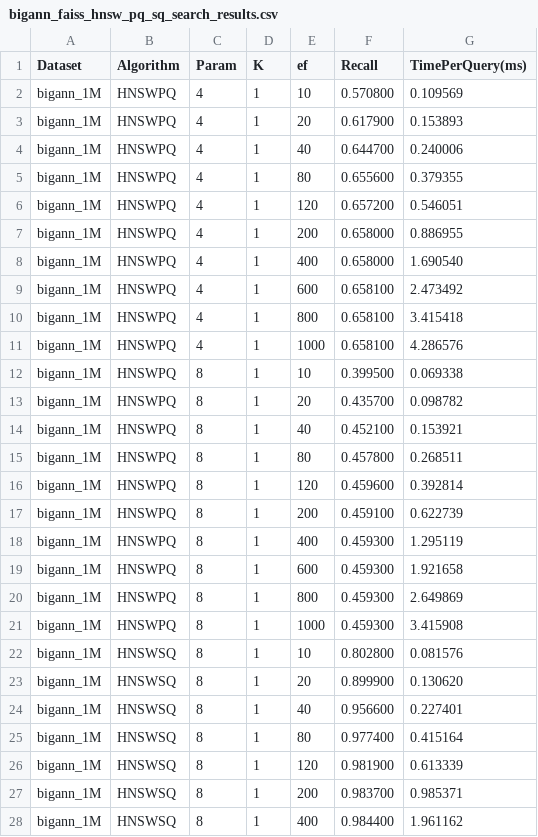
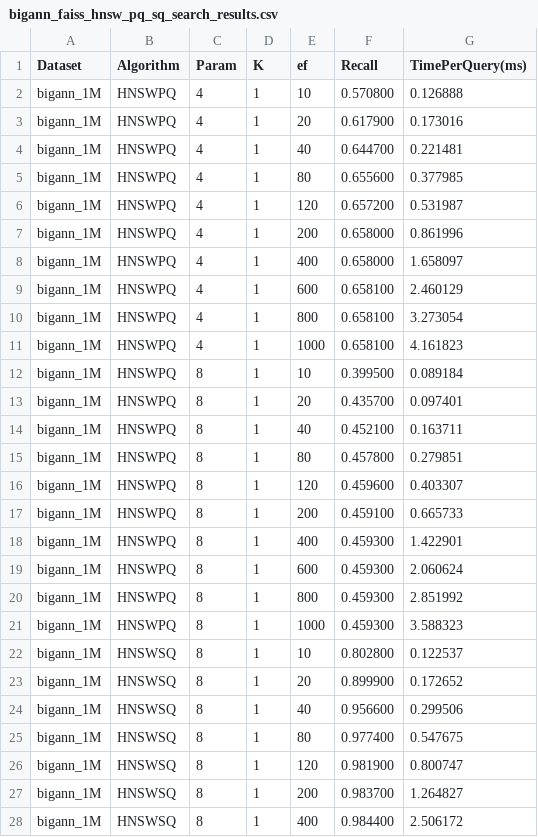
Before and after one commit to ilin05/compressedHNSW, a CSV file: script/bigann_faiss_hnsw_pq_sq_search_results.csv, drawn as a sheet; only a part is shown; the diff covers the shown part only.

```diff
--- a/script/bigann_faiss_hnsw_pq_sq_search_results.csv
+++ b/script/bigann_faiss_hnsw_pq_sq_search_results.csv
@@ -1,28 +1,28 @@
 Dataset,Algorithm,Param,K,ef,Recall,TimePerQuery(ms)
-bigann_1M,HNSWPQ,4,1,10,0.570800,0.109569
-bigann_1M,HNSWPQ,4,1,20,0.617900,0.153893
-bigann_1M,HNSWPQ,4,1,40,0.644700,0.240006
-bigann_1M,HNSWPQ,4,1,80,0.655600,0.379355
-bigann_1M,HNSWPQ,4,1,120,0.657200,0.546051
-bigann_1M,HNSWPQ,4,1,200,0.658000,0.886955
-bigann_1M,HNSWPQ,4,1,400,0.658000,1.690540
-bigann_1M,HNSWPQ,4,1,600,0.658100,2.473492
-bigann_1M,HNSWPQ,4,1,800,0.658100,3.415418
-bigann_1M,HNSWPQ,4,1,1000,0.658100,4.286576
-bigann_1M,HNSWPQ,8,1,10,0.399500,0.069338
-bigann_1M,HNSWPQ,8,1,20,0.435700,0.098782
-bigann_1M,HNSWPQ,8,1,40,0.452100,0.153921
-bigann_1M,HNSWPQ,8,1,80,0.457800,0.268511
-bigann_1M,HNSWPQ,8,1,120,0.459600,0.392814
-bigann_1M,HNSWPQ,8,1,200,0.459100,0.622739
-bigann_1M,HNSWPQ,8,1,400,0.459300,1.295119
-bigann_1M,HNSWPQ,8,1,600,0.459300,1.921658
-bigann_1M,HNSWPQ,8,1,800,0.459300,2.649869
-bigann_1M,HNSWPQ,8,1,1000,0.459300,3.415908
-bigann_1M,HNSWSQ,8,1,10,0.802800,0.081576
-bigann_1M,HNSWSQ,8,1,20,0.899900,0.130620
-bigann_1M,HNSWSQ,8,1,40,0.956600,0.227401
-bigann_1M,HNSWSQ,8,1,80,0.977400,0.415164
-bigann_1M,HNSWSQ,8,1,120,0.981900,0.613339
-bigann_1M,HNSWSQ,8,1,200,0.983700,0.985371
-bigann_1M,HNSWSQ,8,1,400,0.984400,1.961162
+bigann_1M,HNSWPQ,4,1,10,0.570800,0.126888
+bigann_1M,HNSWPQ,4,1,20,0.617900,0.173016
+bigann_1M,HNSWPQ,4,1,40,0.644700,0.221481
+bigann_1M,HNSWPQ,4,1,80,0.655600,0.377985
+bigann_1M,HNSWPQ,4,1,120,0.657200,0.531987
+bigann_1M,HNSWPQ,4,1,200,0.658000,0.861996
+bigann_1M,HNSWPQ,4,1,400,0.658000,1.658097
+bigann_1M,HNSWPQ,4,1,600,0.658100,2.460129
+bigann_1M,HNSWPQ,4,1,800,0.658100,3.273054
+bigann_1M,HNSWPQ,4,1,1000,0.658100,4.161823
+bigann_1M,HNSWPQ,8,1,10,0.399500,0.089184
+bigann_1M,HNSWPQ,8,1,20,0.435700,0.097401
+bigann_1M,HNSWPQ,8,1,40,0.452100,0.163711
+bigann_1M,HNSWPQ,8,1,80,0.457800,0.279851
+bigann_1M,HNSWPQ,8,1,120,0.459600,0.403307
+bigann_1M,HNSWPQ,8,1,200,0.459100,0.665733
+bigann_1M,HNSWPQ,8,1,400,0.459300,1.422901
+bigann_1M,HNSWPQ,8,1,600,0.459300,2.060624
+bigann_1M,HNSWPQ,8,1,800,0.459300,2.851992
+bigann_1M,HNSWPQ,8,1,1000,0.459300,3.588323
+bigann_1M,HNSWSQ,8,1,10,0.802800,0.122537
+bigann_1M,HNSWSQ,8,1,20,0.899900,0.172652
+bigann_1M,HNSWSQ,8,1,40,0.956600,0.299506
+bigann_1M,HNSWSQ,8,1,80,0.977400,0.547675
+bigann_1M,HNSWSQ,8,1,120,0.981900,0.800747
+bigann_1M,HNSWSQ,8,1,200,0.983700,1.264827
+bigann_1M,HNSWSQ,8,1,400,0.984400,2.506172
```
Also changed, not shown: 33 edited cells elsewhere in this file, script/bigann_hnsw_search_results.csv, script/bigann_hnswalp_pq_search_results.csv, 1 other file.
